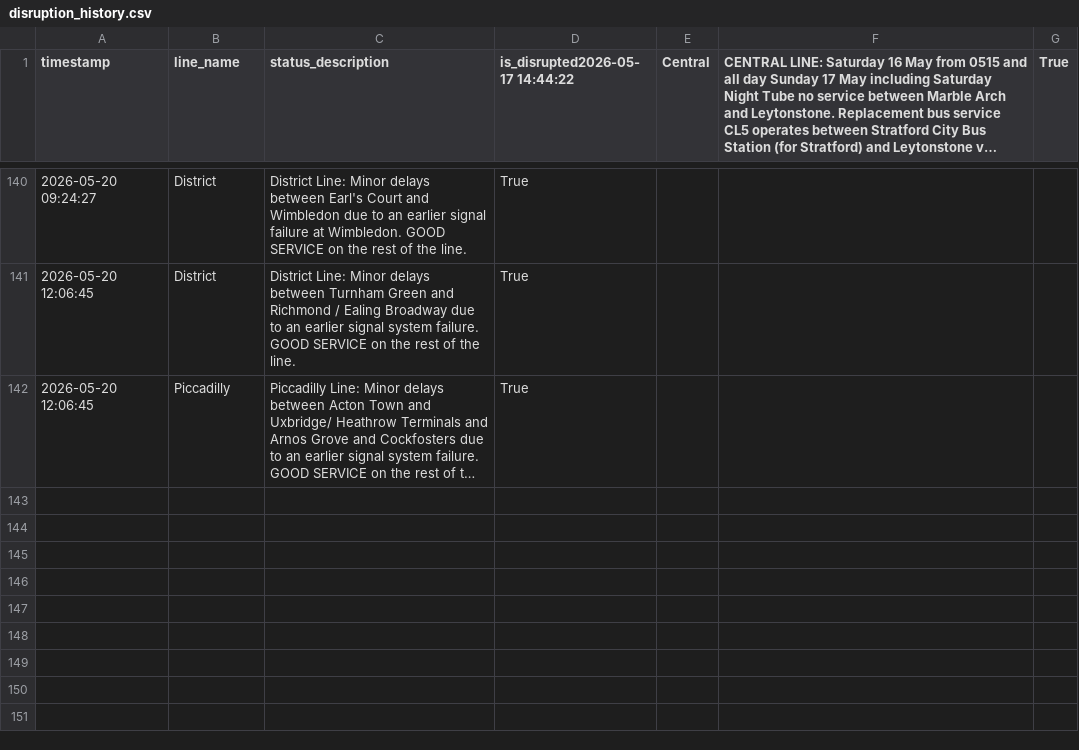
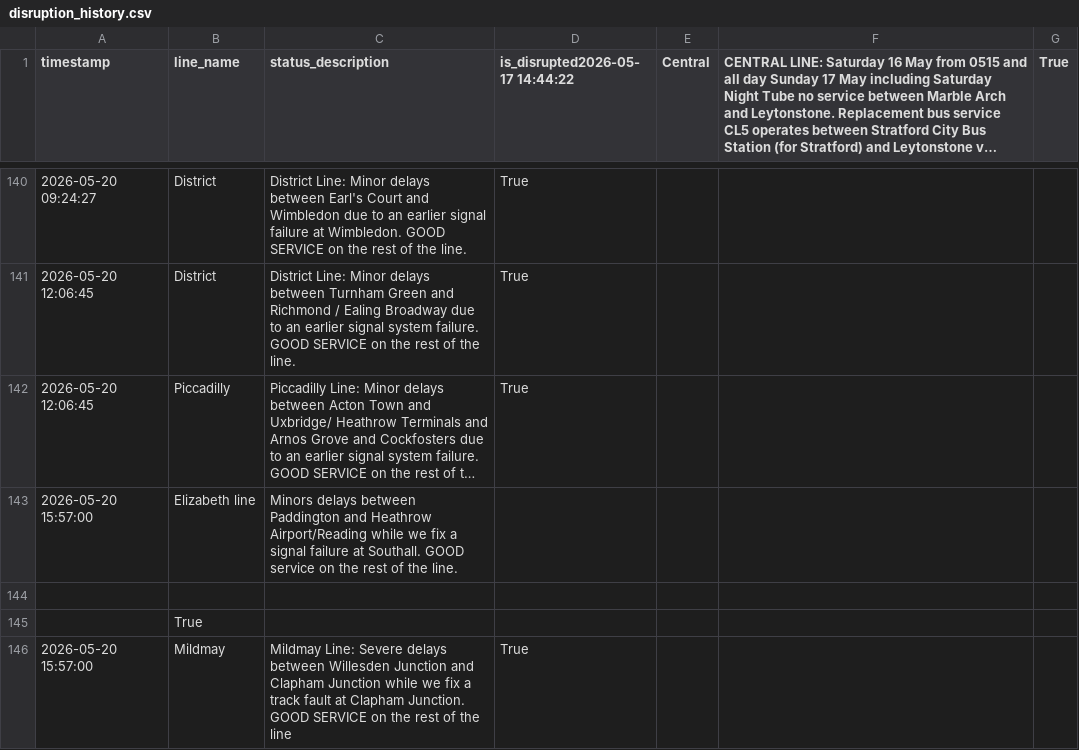
Before and after one commit to CharleyYeung/Data_Analysis, a CSV file: TfL-Realtime-Track/disruption_history.csv, drawn as a sheet; only a part is shown, gaps mark what is left out; long unchanged cells end in …; the diff names each change by its address in the sheet, - before the commit and + after, or states it on an @@ line.

```diff
--- a/TfL-Realtime-Track/disruption_history.csv
+++ b/TfL-Realtime-Track/disruption_history.csv
+row 143: 2026-05-20 15:57:00 | Elizabeth line | Minors delays between Paddington and Heathrow Airport/Reading while we fix a signal failure at Southall. GOOD service on the rest of the line.
+row 144: (empty)
+row 145:  | True
+row 146: 2026-05-20 15:57:00 | Mildmay | Mildmay Line: Severe delays between Willesden Junction and Clapham Junction while we fix a track fault at Clapham Junction. GOOD SERVICE on the rest of the line | True
```
Also changed, not shown: 1 other file.
